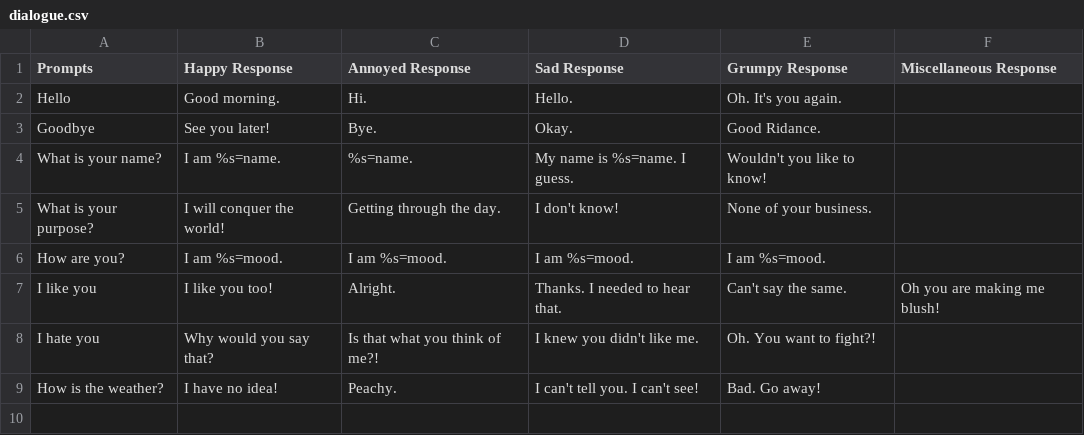
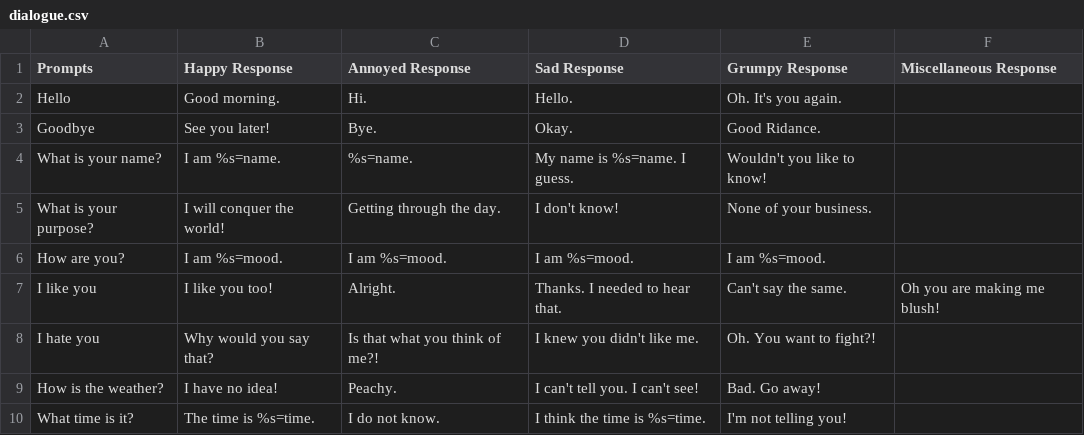
Before and after one commit to GameDeveloperEpsilon/ChatBot, a CSV file: res/dialogue.csv, drawn as a sheet; the diff names each change by its address in the sheet, - before the commit and + after, or states it on an @@ line.

```diff
--- a/res/dialogue.csv
+++ b/res/dialogue.csv
+row 10: What time is it? | The time is %s=time. | I do not know. | I think the time is %s=time. | I'm not telling you!
```
Also changed, not shown: 1 other file.
